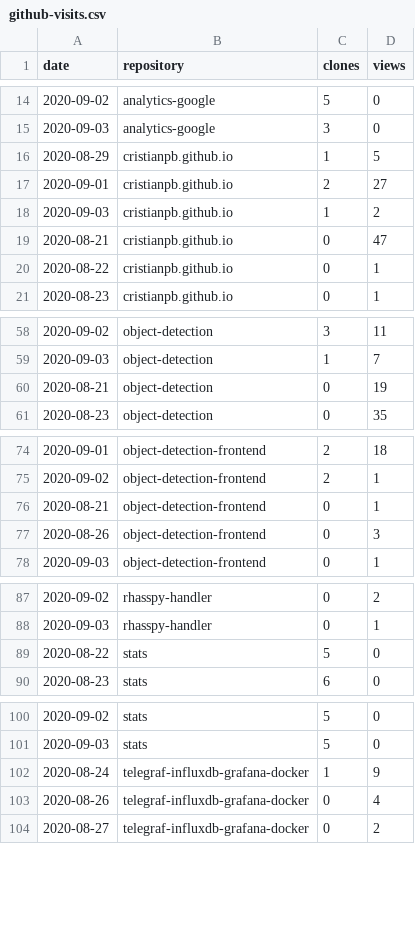
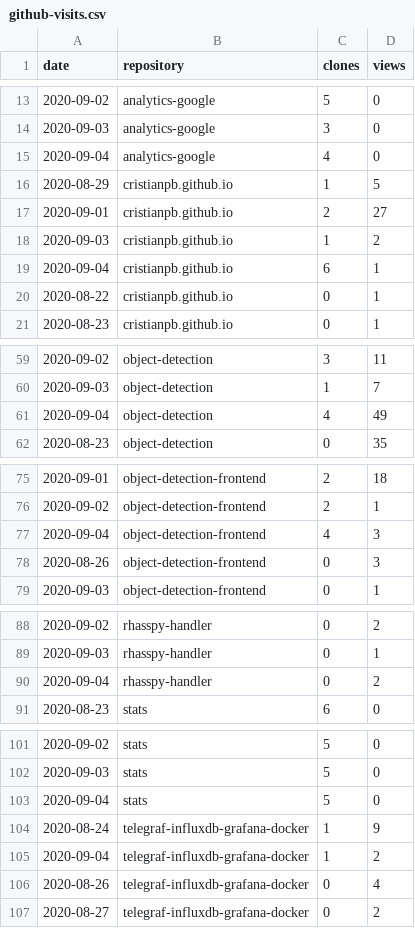
Before and after one commit to cristianpb/stats, a CSV file: github-visits.csv, drawn as a sheet; only a part is shown, gaps mark what is left out; removed rows and columns are numbered as before the commit, all else as after; the diff covers the shown part only; the diff names each change by its address in the sheet, - before the commit and + after, or states it on an @@ line.

```diff
--- a/github-visits.csv
+++ b/github-visits.csv
+row 15: 2020-09-04 | analytics-google | 4 | 0
-row 19: 2020-08-21 | cristianpb.github.io | 0 | 47
+row 19: 2020-09-04 | cristianpb.github.io | 6 | 1
-row 60: 2020-08-21 | object-detection | 0 | 19
+row 61: 2020-09-04 | object-detection | 4 | 49
-row 76: 2020-08-21 | object-detection-frontend | 0 | 1
+row 77: 2020-09-04 | object-detection-frontend | 4 | 3
-row 89: 2020-08-22 | stats | 5 | 0
+row 90: 2020-09-04 | rhasspy-handler | 0 | 2
+row 103: 2020-09-04 | stats | 5 | 0
+row 105: 2020-09-04 | telegraf-influxdb-grafana-docker | 1 | 2
```
Also changed, not shown: 2 added rows, 2 removed rows and 1 edited cell elsewhere in this file, github-repositories.csv.
